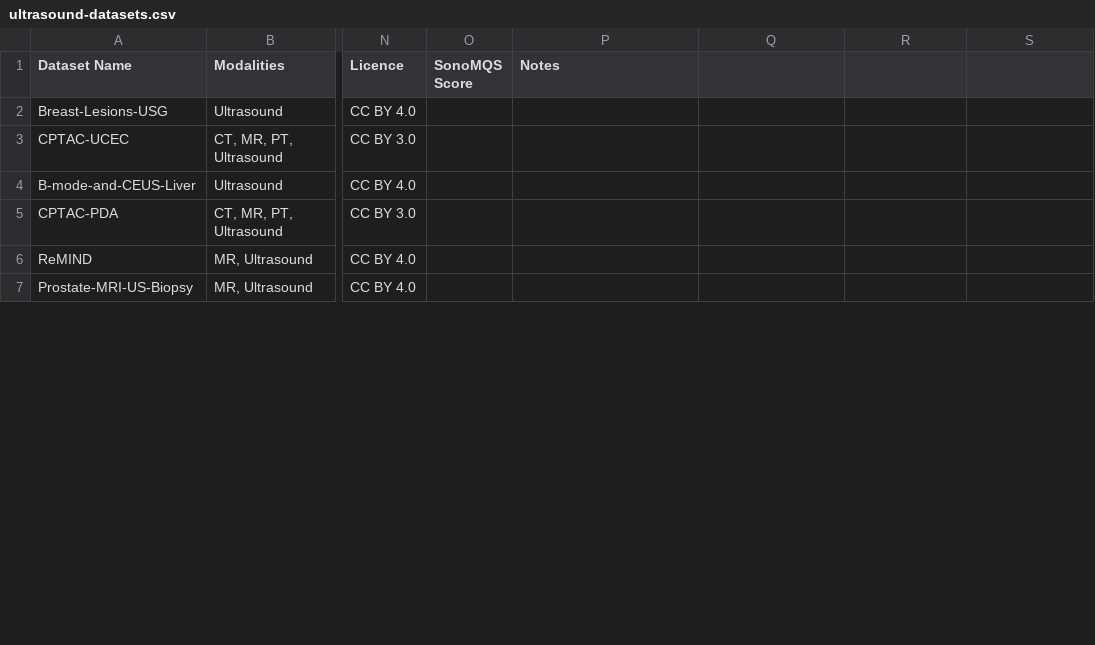
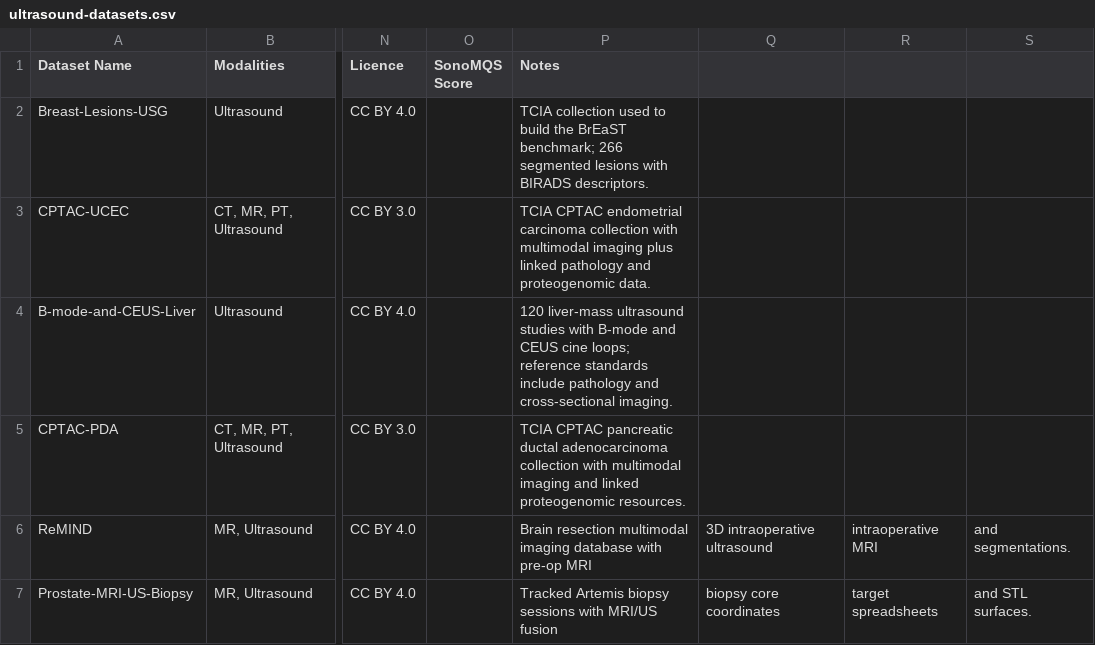
Before and after one commit to nidus-lab/open-source-imaging-data-sets, a CSV file: public/data/ultrasound-datasets.csv, drawn as a sheet; only a part is shown, gaps mark what is left out; the diff covers the shown part only; the diff names each change by its address in the sheet, - before the commit and + after, or states it on an @@ line.

```diff
--- a/public/data/ultrasound-datasets.csv
+++ b/public/data/ultrasound-datasets.csv
-P2 (Notes): (empty)
+P2 (Notes): TCIA collection used to build the BrEaST benchmark; 266 segmented lesions with BIRADS descriptors.
-P3 (Notes): (empty)
+P3 (Notes): TCIA CPTAC endometrial carcinoma collection with multimodal imaging plus linked pathology and proteogenomic data.
-P4 (Notes): (empty)
+P4 (Notes): 120 liver-mass ultrasound studies with B-mode and CEUS cine loops; reference standards include pathology and cross-sectional imaging.
-P5 (Notes): (empty)
+P5 (Notes): TCIA CPTAC pancreatic ductal adenocarcinoma collection with multimodal imaging and linked proteogenomic resources.
-P6 (Notes): (empty)
+P6 (Notes): Brain resection multimodal imaging database with pre-op MRI
-Q6: (empty)
+Q6: 3D intraoperative ultrasound
-R6: (empty)
+R6: intraoperative MRI
-S6: (empty)
+S6: and segmentations.
-P7 (Notes): (empty)
+P7 (Notes): Tracked Artemis biopsy sessions with MRI/US fusion
-Q7: (empty)
+Q7: biopsy core coordinates
-R7: (empty)
+R7: target spreadsheets
-S7: (empty)
+S7: and STL surfaces.
```
Also changed, not shown: 50 edited cells elsewhere in this file, 1 other file.
